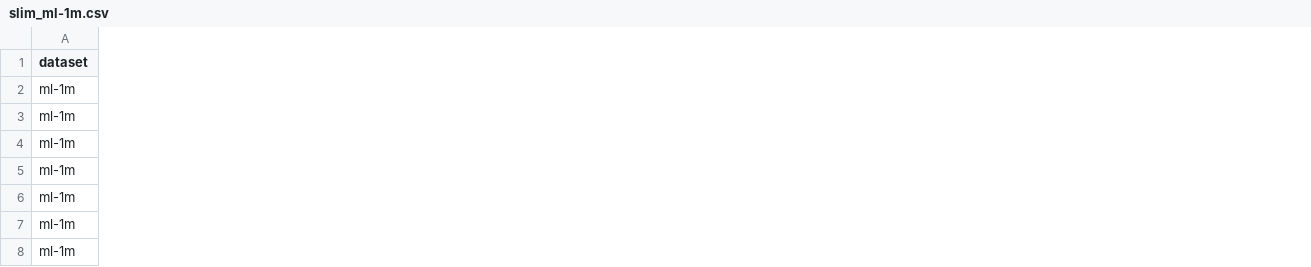
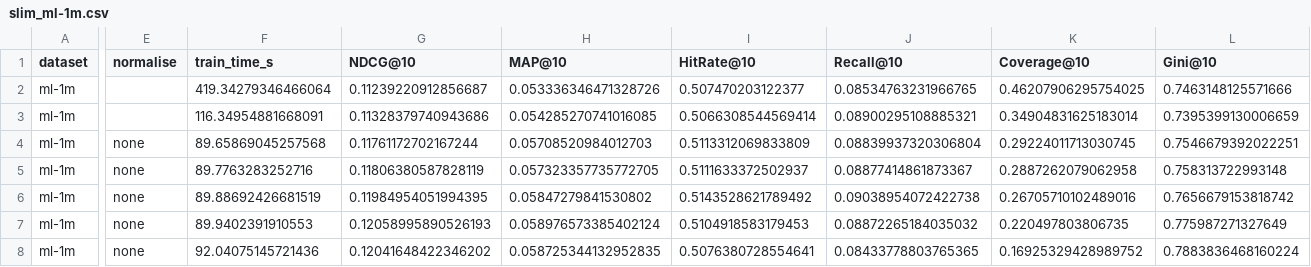
Before and after one commit to MarijanMatkovic/hybrid-recommender-systems, a CSV file: results/slim/slim_ml-1m.csv, drawn as a sheet; only a part is shown, gaps mark what is left out; the diff covers the shown part only; the diff names each change by its address in the sheet, - before the commit and + after, or states it on an @@ line.

```diff
--- a/results/slim/slim_ml-1m.csv
+++ b/results/slim/slim_ml-1m.csv
+column E (normalise), rows 4-8: all none
+column F (train_time_s), rows 2-8: 419.34279346466064 | 116.34954881668091 | 89.65869045257568 | 89.7763283252716 | 89.88692426681519 | 89.9402391910553 | 92.04075145721436
+column G (NDCG@10), rows 2-8: 0.11239220912856687 | 0.11328379740943686 | 0.11761172702167244 | 0.11806380587828119 | 0.11984954051994395 | 0.12058995890526193 | 0.12041648422346202
+column H (MAP@10), rows 2-8: 0.053336346471328726 | 0.054285270741016085 | 0.05708520984012703 | 0.057323357735772705 | 0.05847279841530802 | 0.058976573385402124 | 0.058725344132952835
+column I (HitRate@10), rows 2-8: 0.507470203122377 | 0.5066308544569414 | 0.5113312069833809 | 0.5111633372502937 | 0.5143528621789492 | 0.5104918583179453 | 0.5076380728554641
+column J (Recall@10), rows 2-8: 0.08534763231966765 | 0.08900295108885321 | 0.08839937320306804 | 0.08877414861873367 | 0.09038954072422738 | 0.08872265184035032 | 0.08433778803765365
+column K (Coverage@10), rows 2-8: 0.46207906295754025 | 0.34904831625183014 | 0.29224011713030745 | 0.2887262079062958 | 0.26705710102489016 | 0.220497803806735 | 0.16925329428989752
+column L (Gini@10), rows 2-8: 0.7463148125571666 | 0.7395399130006659 | 0.7546679392022251 | 0.758313722993148 | 0.7656679153818742 | 0.775987271327649 | 0.7883836468160224
```
Also changed, not shown: 23 added columns, 1 removed column and 4 edited cells elsewhere in this file, results/edlae/edlae_ml-1m.csv, results/edlae_multiseed/edlae_multiseed_ml-1m.csv, 11 other files.
